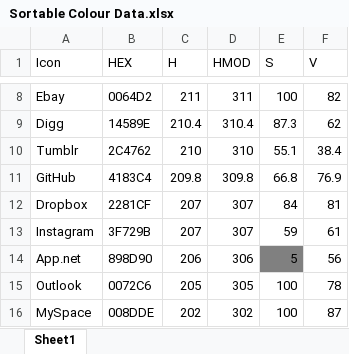
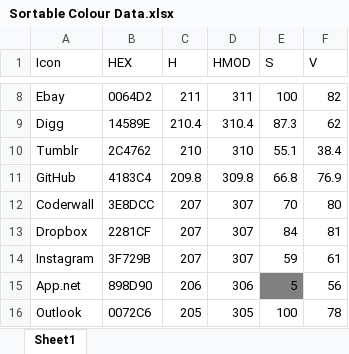
Before and after one commit to jonathan-fielding/simple-icons, an Excel workbook: Sortable Colour Data.xlsx, sheet Sheet1, drawn as a sheet; only a part is shown, gaps mark what is left out; the shorter side is filled out with more unchanged rows; values as stored, in another font and other column widths than the file's, no borders; the diff names each change by its address in the sheet, - before the commit and + after, or states it on an @@ line.

Commit message:
Added coderwall

```diff
--- a/Sortable Colour Data.xlsx (sheet Sheet1)
+++ b/Sortable Colour Data.xlsx (sheet Sheet1)
+row 12: Coderwall | 3E8DCC | 207 | 307 | 70 | 80
```
Also changed, not shown: 3 other files.
